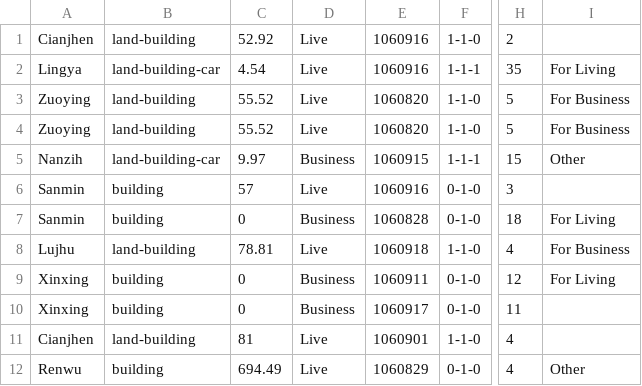
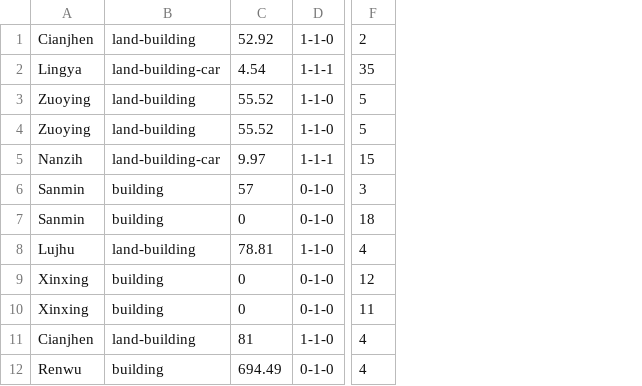
Before and after one commit to WillyWu0201/RentPrediction, a CSV file: RentData/SmallTestData.csv, drawn as a sheet; only a part is shown, gaps mark what is left out; the diff names each change by its address in the sheet, - before the commit and + after, or states it on an @@ line.

Commit message:
刪掉交易年月日，使用分區等欄位

```diff
--- a/RentData/SmallTestData.csv
+++ b/RentData/SmallTestData.csv
-column D, rows 1-12: Live | Live | Live | Live | Business | Live | Business | Live | Business | Business | Live | Live
-column E, rows 1-12: 1060916 | 1060916 | 1060820 | 1060820 | 1060915 | 1060916 | 1060828 | 1060918 | 1060911 | 1060917 | 1060901 | 1060829
-column I, rows 2-12: For Living | For Business | For Business | Other |  | For Living | For Business | For Living |  |  | Other
```
